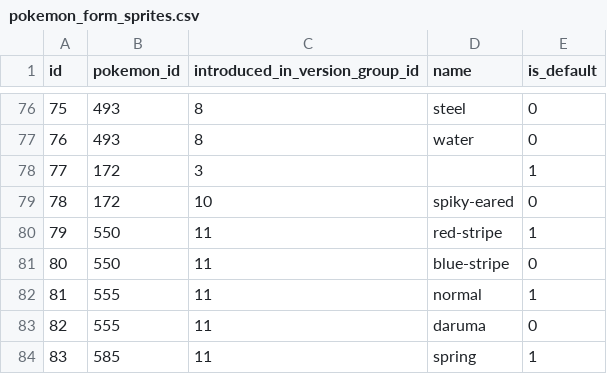
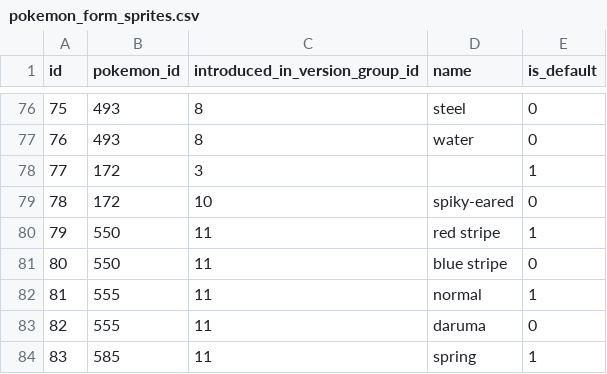
Before and after one commit to veekun/pokedex, a CSV file: pokedex/data/csv/pokemon_form_sprites.csv, drawn as a sheet; only a part is shown, gaps mark what is left out.

Commit message:
Whoops.  Also rename these forms' sprites to match.
Also fix shikijika, mebukijika, and genosekuto's alt-form icons, even
though they aren't used anywhere, and fix their cropped sprites.

... Also fix basurao's entries in the pokemon_form_sprites table.
Apparently pokemon_form_sprites isn't for form sprites, but for what
Eevee calls """sprite forms""".  So the form names are form names, and
not just for image filenames.  So the space versus hyphen matters for
flavour page links.

```diff
--- a/pokedex/data/csv/pokemon_form_sprites.csv
+++ b/pokedex/data/csv/pokemon_form_sprites.csv
@@ -79,4 +79,4 @@ id,pokemon_id,introduced_in_version_group_id,name,is_default
 78,172,10,spiky-eared,0
-79,550,11,red-stripe,1
-80,550,11,blue-stripe,0
+79,550,11,red stripe,1
+80,550,11,blue stripe,0
 81,555,11,normal,1
```
